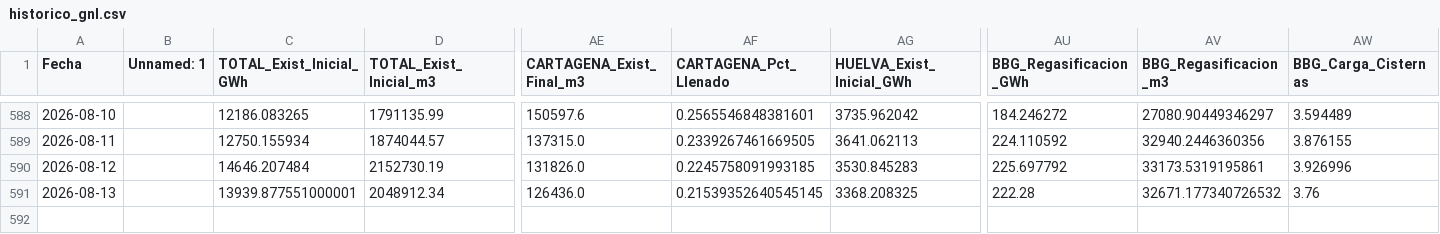
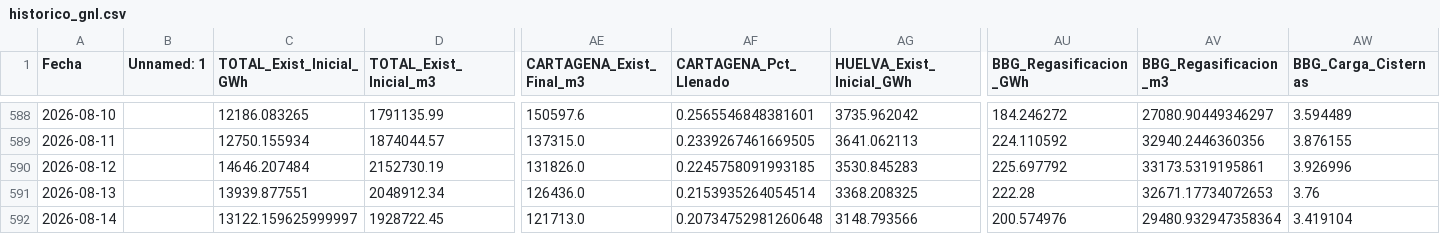
Before and after one commit to javiglejun/Enagas_GNL, a CSV file: historico_gnl.csv, drawn as a sheet; only a part is shown, gaps mark what is left out; rows hold the shown columns only; the diff names each change by its address in the sheet, - before the commit and + after, or states it on an @@ line.

```diff
--- a/historico_gnl.csv
+++ b/historico_gnl.csv
-C591 (TOTAL_Exist_Inicial_GWh): 13939.877551000001
+C591 (TOTAL_Exist_Inicial_GWh): 13939.877551
-AF591 (CARTAGENA_Pct_Llenado): 0.21539352640545145
+AF591 (CARTAGENA_Pct_Llenado): 0.2153935264054514
-AV591 (BBG_Regasificacion_m3): 32671.177340726532
+AV591 (BBG_Regasificacion_m3): 32671.17734072653
+row 592: 2026-08-14 |  | 13122.159625999997 | 1928722.45 | 121713.0 | 0.20734752981260648 | 3148.793566 | 200.574976 | 29480.932947358364 | 3.419104
```
